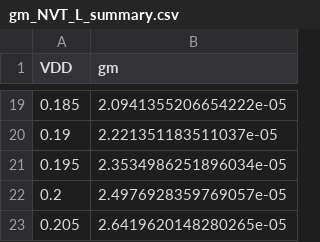
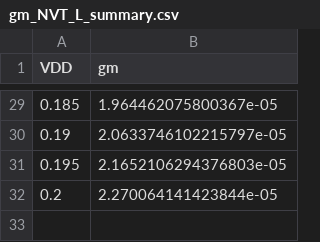
Before and after one commit to levidequeker/test_ro_inverter_sky130a, a CSV file: sim/TB_gm_AC_NVT_L/gm_NVT_L_summary.csv, drawn as a sheet; only a part is shown, gaps mark what is left out; the diff covers the shown part only.

```diff
--- a/sim/TB_gm_AC_NVT_L/gm_NVT_L_summary.csv
+++ b/sim/TB_gm_AC_NVT_L/gm_NVT_L_summary.csv
@@ -19,5 +29,4 @@ VDD,gm
-0.185,2.0941355206654222e-05
-0.19,2.221351183511037e-05
-0.195,2.3534986251896034e-05
-0.2,2.4976928359769057e-05
-0.205,2.6419620148280265e-05
+0.185,1.964462075800367e-05
+0.19,2.0633746102215797e-05
+0.195,2.1652106294376803e-05
+0.2,2.270064141423844e-05
```
Also changed, not shown: 10 added rows and 17 edited cells elsewhere in this file, sim/TB_Cout/Cout_NVT_L_summary.csv, sim/TB_Cout_NVT_L/Cout_NVT_L_summary.csv, 32 other files.
